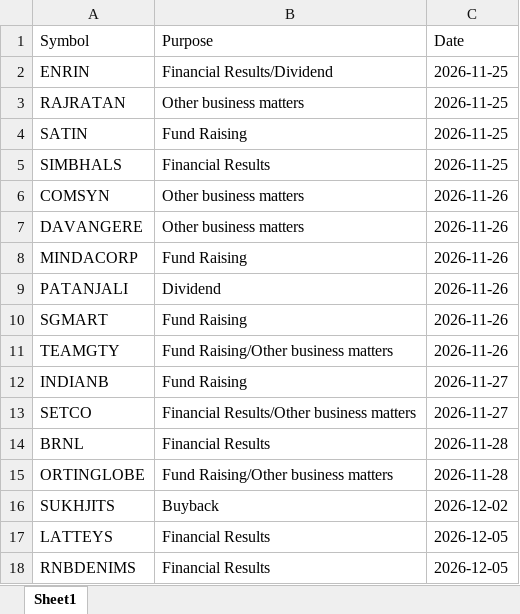
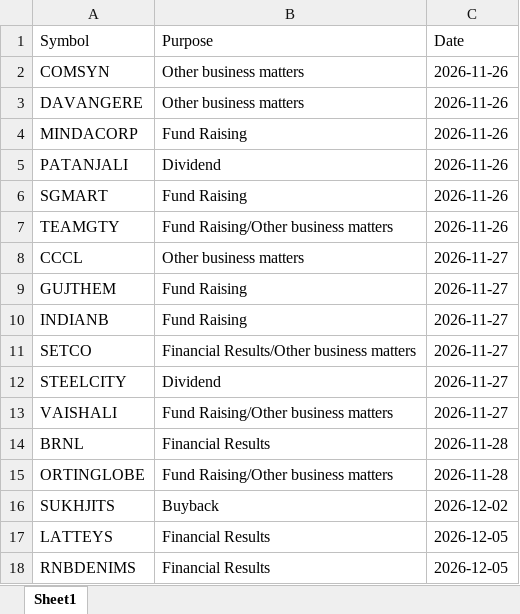
Before and after one commit to drimtiyazkhan/project-shadow, an Excel workbook: data/events.xlsx, sheet Sheet1, drawn as a sheet; values as stored, in another font and other column widths than the file's, no borders; removed rows and columns are numbered as before the commit, all else as after; the diff names each change by its address in the sheet, - before the commit and + after, or states it on an @@ line.

```diff
--- a/data/events.xlsx (sheet Sheet1)
+++ b/data/events.xlsx (sheet Sheet1)
-row 2: ENRIN | Financial Results/Dividend | 2026-11-25
-row 3: RAJRATAN | Other business matters | 2026-11-25
-row 4: SATIN | Fund Raising | 2026-11-25
-row 5: SIMBHALS | Financial Results | 2026-11-25
+row 8: CCCL | Other business matters | 2026-11-27
+row 9: GUJTHEM | Fund Raising | 2026-11-27
+row 12: STEELCITY | Dividend | 2026-11-27
+row 13: VAISHALI | Fund Raising/Other business matters | 2026-11-27
```
Also changed, not shown: 1 other file.
